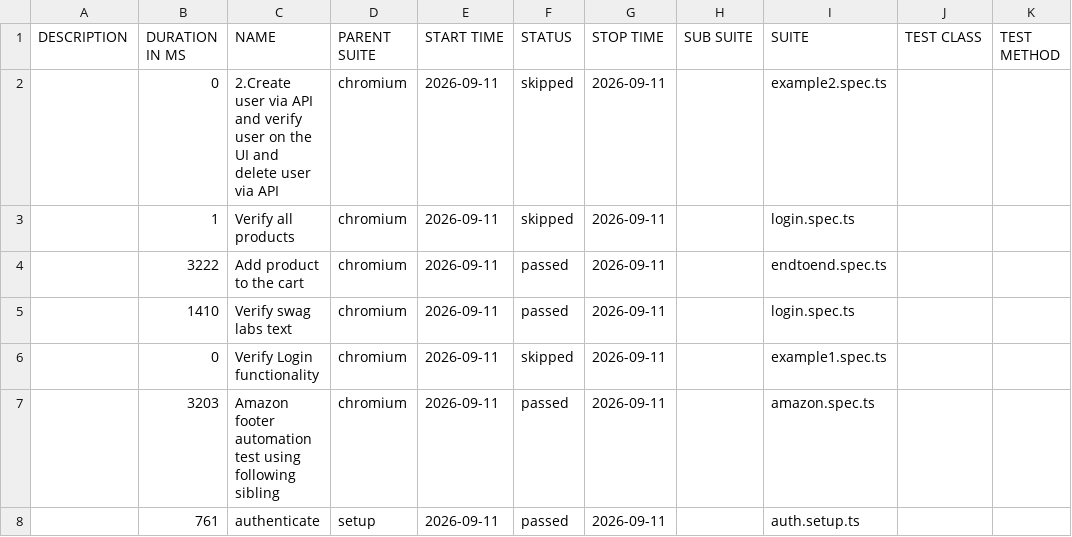
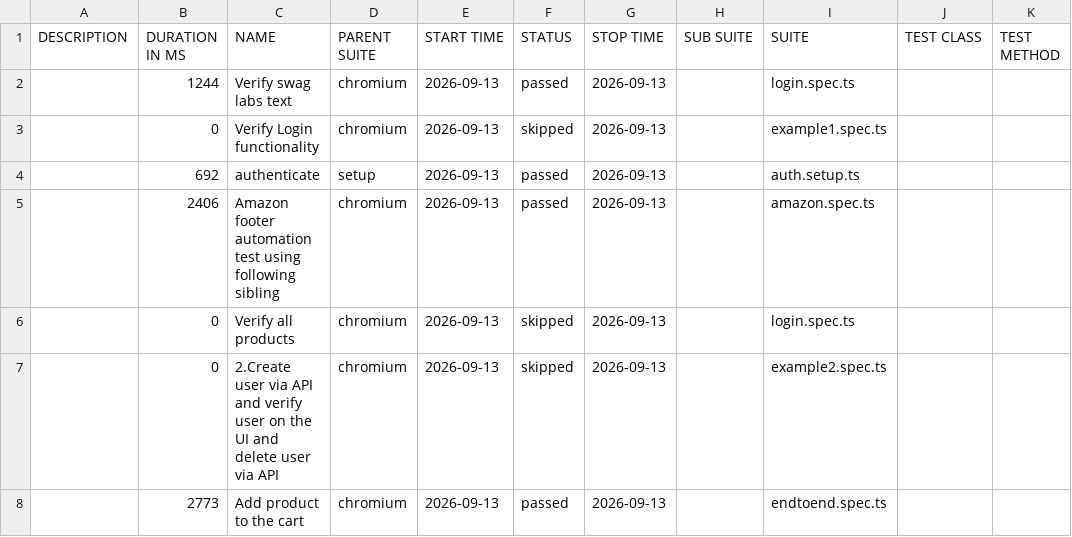
Before and after one commit to panitha48/Playwright-SwaglabsAutomation, a CSV file: data/suites.csv, drawn as a sheet.

```diff
--- a/data/suites.csv
+++ b/data/suites.csv
@@ -1,8 +1,8 @@
 "DESCRIPTION","DURATION IN MS","NAME","PARENT SUITE","START TIME","STATUS","STOP TIME","SUB SUITE","SUITE","TEST CLASS","TEST METHOD"
-"","0","2.Create user via API and verify user on the UI and delete user via API","chromium","2026-09-11","skipped","2026-09-11","","example2.spec.ts","",""
-"","1","Verify all products","chromium","2026-09-11","skipped","2026-09-11","","login.spec.ts","",""
-"","3222","Add product to the cart","chromium","2026-09-11","passed","2026-09-11","","endtoend.spec.ts","",""
-"","1410","Verify swag labs text","chromium","2026-09-11","passed","2026-09-11","","login.spec.ts","",""
-"","0","Verify Login functionality","chromium","2026-09-11","skipped","2026-09-11","","example1.spec.ts","",""
-"","3203","Amazon footer automation test using following sibling","chromium","2026-09-11","passed","2026-09-11","","amazon.spec.ts","",""
-"","761","authenticate","setup","2026-09-11","passed","2026-09-11","","auth.setup.ts","",""
+"","1244","Verify swag labs text","chromium","2026-09-13","passed","2026-09-13","","login.spec.ts","",""
+"","0","Verify Login functionality","chromium","2026-09-13","skipped","2026-09-13","","example1.spec.ts","",""
+"","692","authenticate","setup","2026-09-13","passed","2026-09-13","","auth.setup.ts","",""
+"","2406","Amazon footer automation test using following sibling","chromium","2026-09-13","passed","2026-09-13","","amazon.spec.ts","",""
+"","0","Verify all products","chromium","2026-09-13","skipped","2026-09-13","","login.spec.ts","",""
+"","0","2.Create user via API and verify user on the UI and delete user via API","chromium","2026-09-13","skipped","2026-09-13","","example2.spec.ts","",""
+"","2773","Add product to the cart","chromium","2026-09-13","passed","2026-09-13","","endtoend.spec.ts","",""
```
Also changed, not shown: 34 other files.
